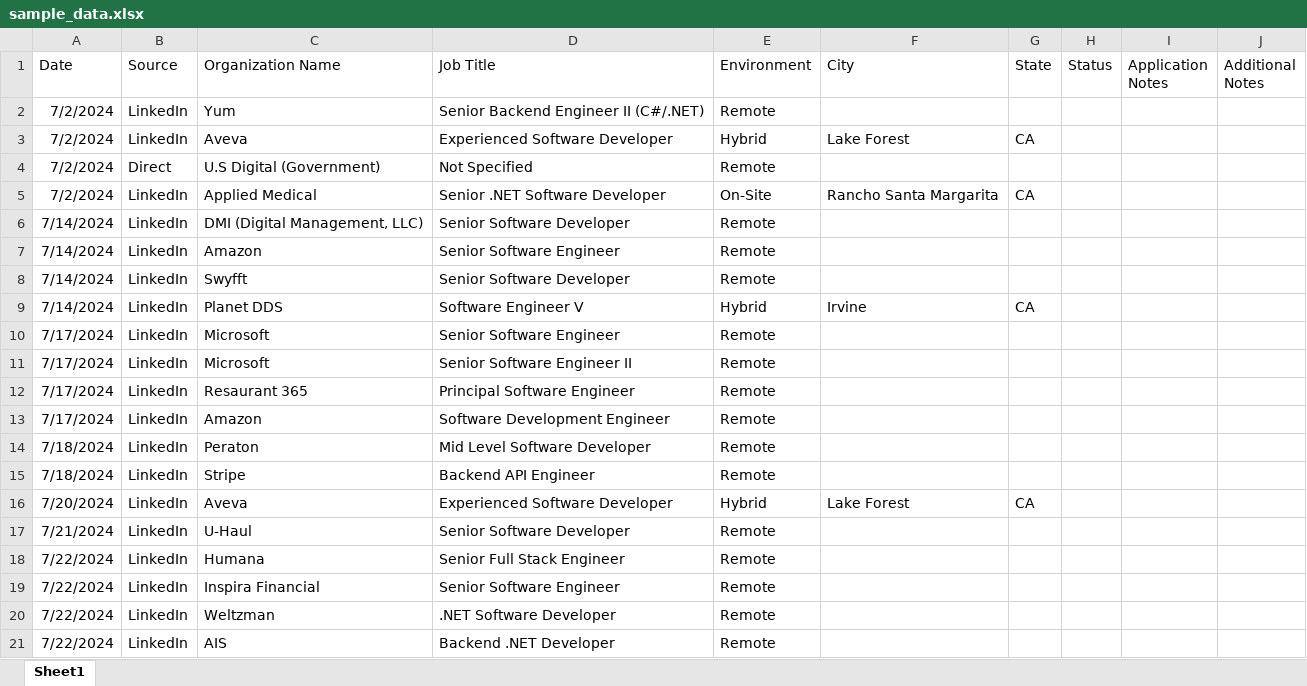
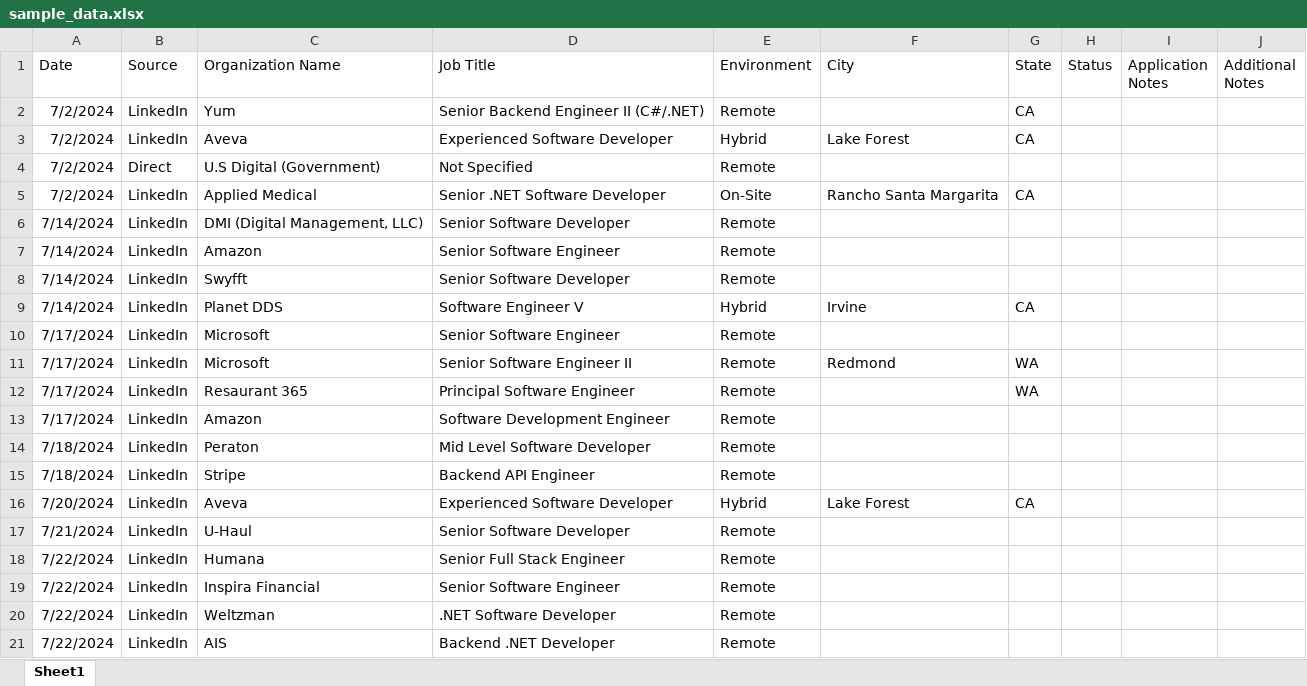
Before and after one commit to john-smolinski/AppTracker, an Excel workbook: ApplicationTracker.ImportCli/Assets/sample_data.xlsx, sheet Sheet1, drawn as a sheet; values as stored, in another font and other column widths than the file's, no borders; conditional formats not drawn; the diff names each change by its address in the sheet, - before the commit and + after, or states it on an @@ line.

Commit message:
reorganizing Cli project implementing DataImporter

```diff
--- a/ApplicationTracker.ImportCli/Assets/sample_data.xlsx (sheet Sheet1)
+++ b/ApplicationTracker.ImportCli/Assets/sample_data.xlsx (sheet Sheet1)
-G2 (State): (empty)
+G2 (State): CA
-F11 (City): (empty)
+F11 (City): Redmond
-G11:G12 (State): (empty)
+G11:G12 (State): WA
```
Also changed, not shown: 6 other files.
